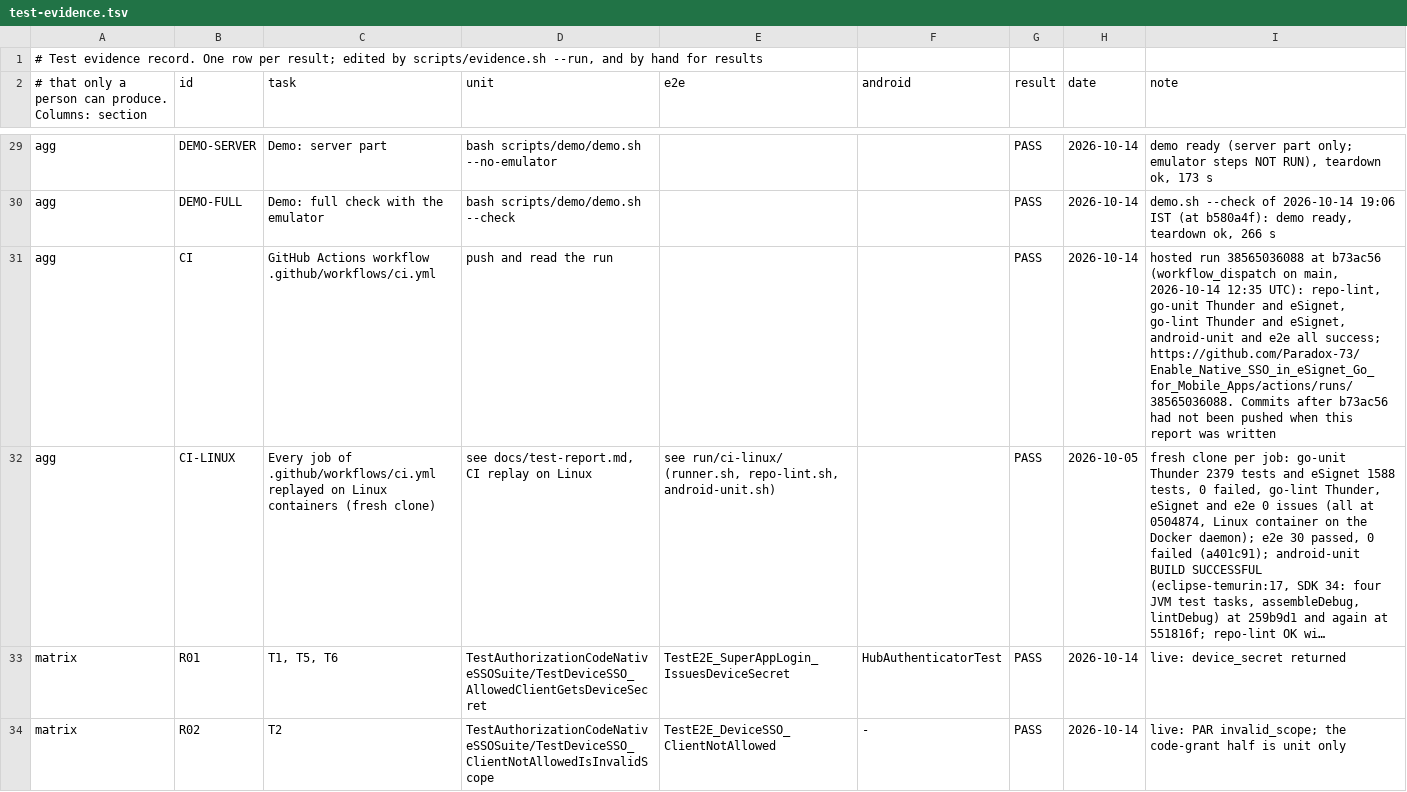
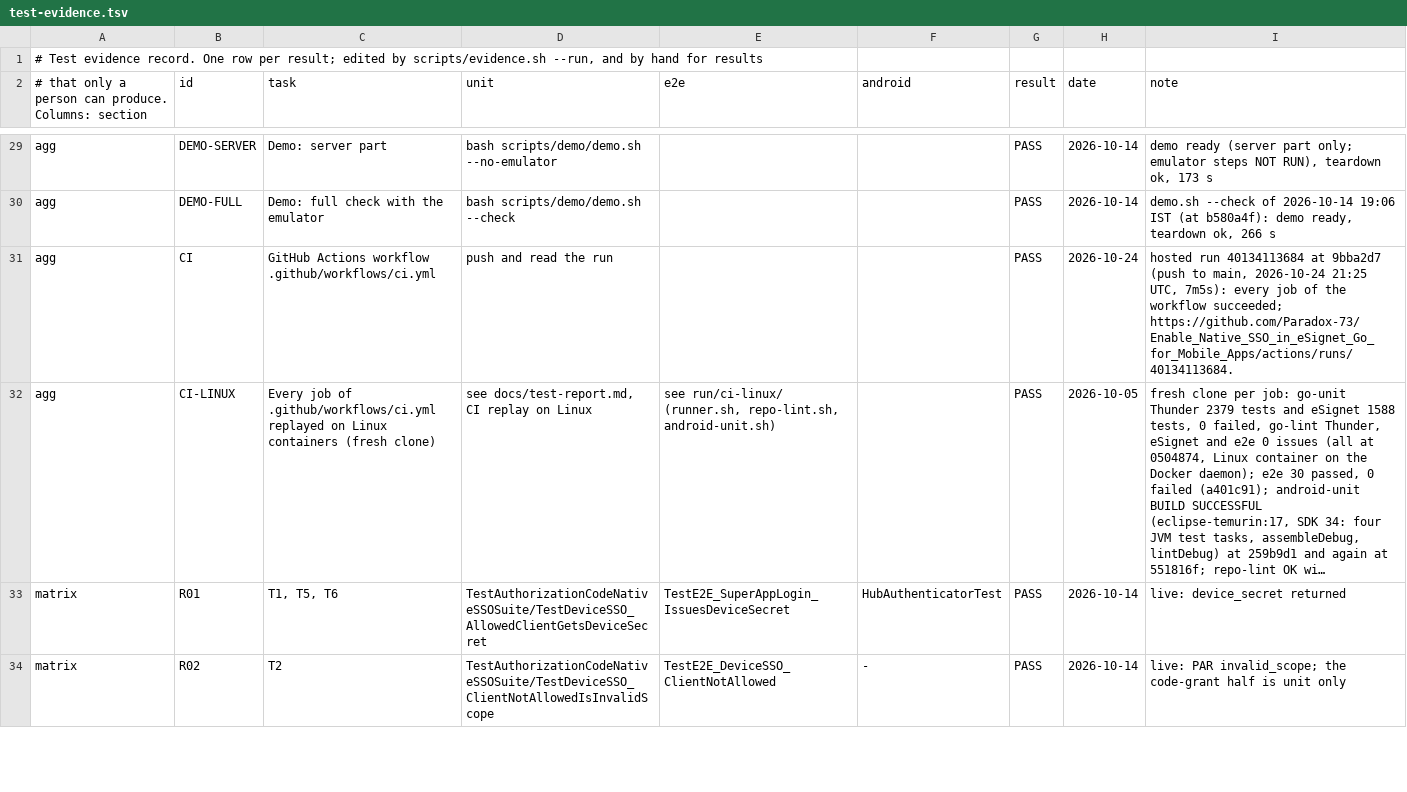
Before and after one commit to Paradox-73/Enable_Native_SSO_in_eSignet_Go_for_Mobile_Apps, a TSV file: docs/test-evidence.tsv, drawn as a sheet; only a part is shown, gaps mark what is left out; long unchanged cells end in …; the diff covers the shown part only; the diff names each change by its address in the sheet, - before the commit and + after, or states it on an @@ line.

Commit message:
docs: note on task 4a-ix and ds_hash formula, local-stack reason, CI run 40134113684, current checklist
Signed-off-by: Paradox_73 <kanavbhardwaj86412a@gmail.com>

```diff
--- a/docs/test-evidence.tsv
+++ b/docs/test-evidence.tsv
-H31 (date): 2026-10-14
+H31 (date): 2026-10-24
-I31 (note): hosted run 38565036088 at b73ac56 (workflow_dispatch on main, 2026-10-14 12:35 UTC): repo-lint, go-unit Thunder and eSignet, go-lint Thunder and eSignet, android-unit and e2e all success; https://github.com/Paradox-73/Enable_Native_SSO_in_eSignet_Go_for_Mobile_Apps/actions/runs/38565036088. Commits after b73ac56 had not been pushed when this report was written
+I31 (note): hosted run 40134113684 at 9bba2d7 (push to main, 2026-10-24 21:25 UTC, 7m5s): every job of the workflow succeeded; https://github.com/Paradox-73/Enable_Native_SSO_in_eSignet_Go_for_Mobile_Apps/actions/runs/40134113684.
```
Also changed, not shown: 1 edited cell elsewhere in this file, 4 other files.
